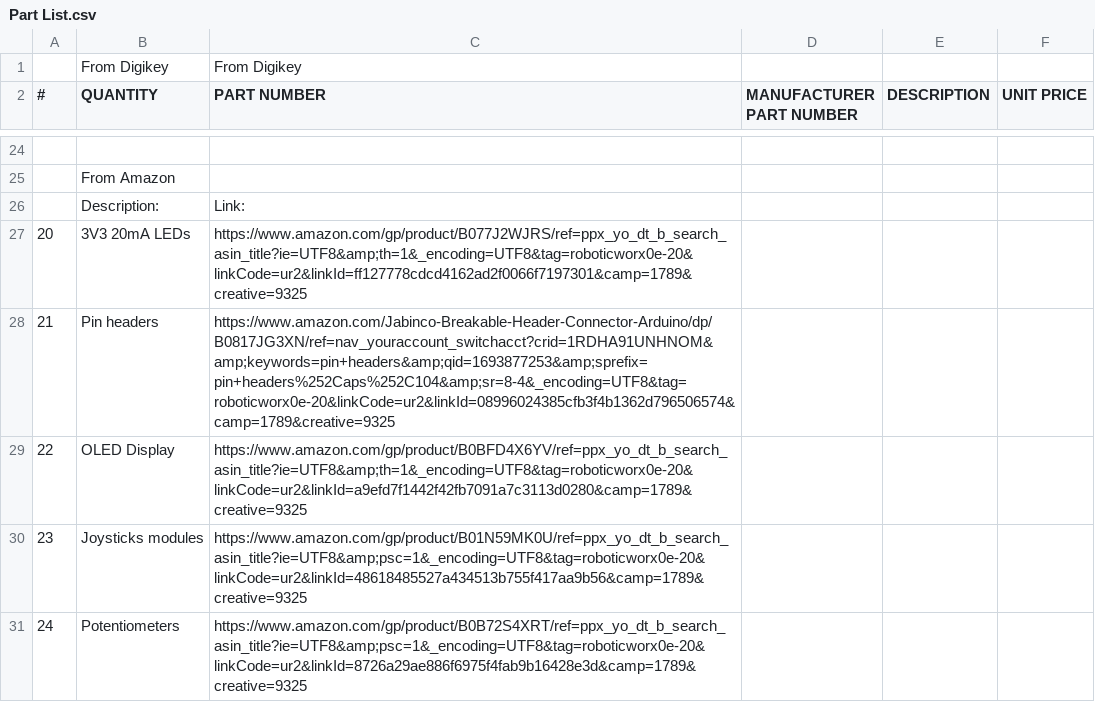
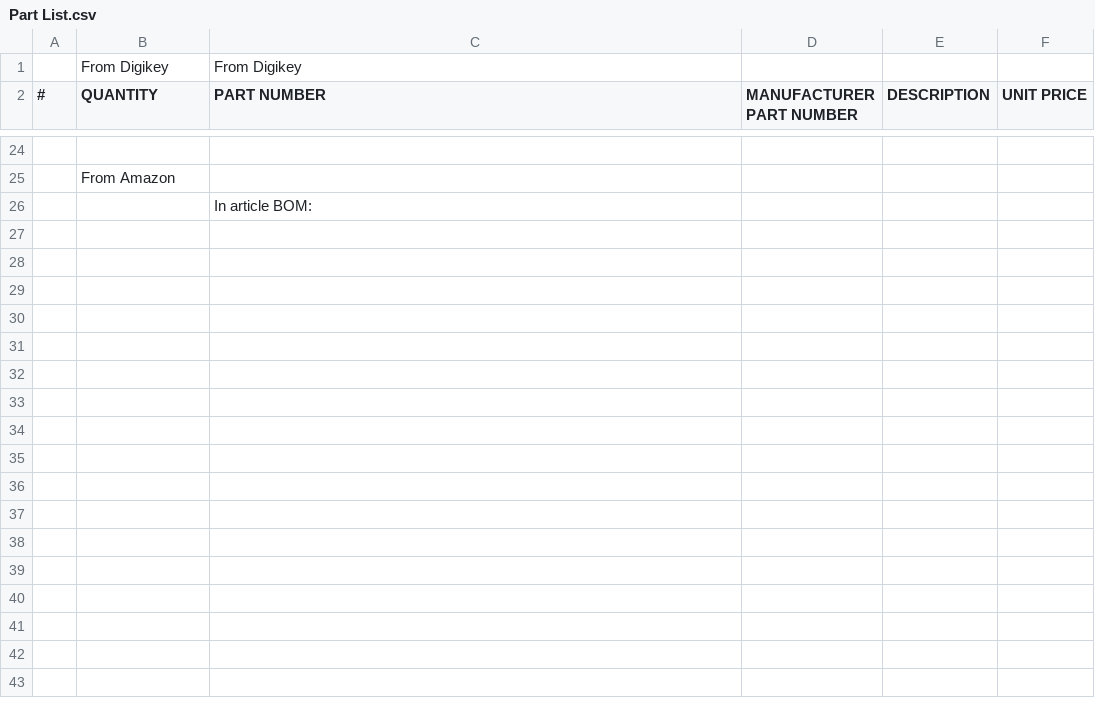
Before and after one commit to RoboticWorx/Universal-Controller, a CSV file: Part List.csv, drawn as a sheet; only a part is shown, gaps mark what is left out; removed rows and columns are numbered as before the commit, all else as after; the diff names each change by its address in the sheet, - before the commit and + after, or states it on an @@ line.

Commit message:
Update Part List.csv

```diff
--- a/Part List.csv
+++ b/Part List.csv
-row 26:  | Description: | Link:
-row 27: 20 | 3V3 20mA LEDs | https://www.amazon.com/gp/product/B077J2WJRS/ref=ppx_yo_dt_b_search_asin_title?ie=UTF8&amp;th=1&_encoding=UTF8&tag=roboticworx0e-20&linkCode=ur2&linkId=ff127778cdcd4162ad2f0066f7197301&camp=1789&creative=9325
-row 28: 21 | Pin headers | https://www.amazon.com/Jabinco-Breakable-Header-Connector-Arduino/dp/B0817JG3XN/ref=nav_youraccount_switchacct?crid=1RDHA91UNHNOM&amp;keywords=pin+headers&amp;qid=1693877253&amp;sprefix=pin+headers%252Caps%252C104&amp;sr=8-4&_encoding=UTF8&tag=roboticworx0e-20&linkCode=ur2&linkId=08996024385cfb3f4b1362d796506574&camp=1789&creative=9325
-row 29: 22 | OLED Display | https://www.amazon.com/gp/product/B0BFD4X6YV/ref=ppx_yo_dt_b_search_asin_title?ie=UTF8&amp;th=1&_encoding=UTF8&tag=roboticworx0e-20&linkCode=ur2&linkId=a9efd7f1442f42fb7091a7c3113d0280&camp=1789&creative=9325
-row 30: 23 | Joysticks modules | https://www.amazon.com/gp/product/B01N59MK0U/ref=ppx_yo_dt_b_search_asin_title?ie=UTF8&amp;psc=1&_encoding=UTF8&tag=roboticworx0e-20&linkCode=ur2&linkId=48618485527a434513b755f417aa9b56&camp=1789&creative=9325
-row 31: 24 | Potentiometers | https://www.amazon.com/gp/product/B0B72S4XRT/ref=ppx_yo_dt_b_search_asin_title?ie=UTF8&amp;psc=1&_encoding=UTF8&tag=roboticworx0e-20&linkCode=ur2&linkId=8726a29ae886f6975f4fab9b16428e3d&camp=1789&creative=9325
+row 26:  |  | In article BOM:
```
